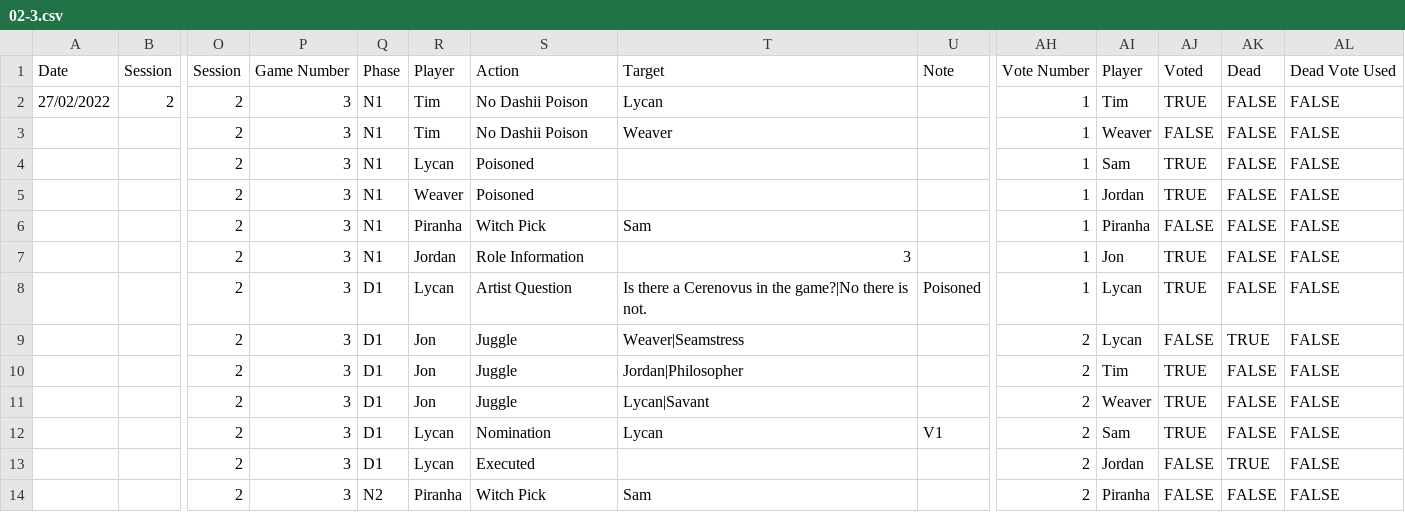
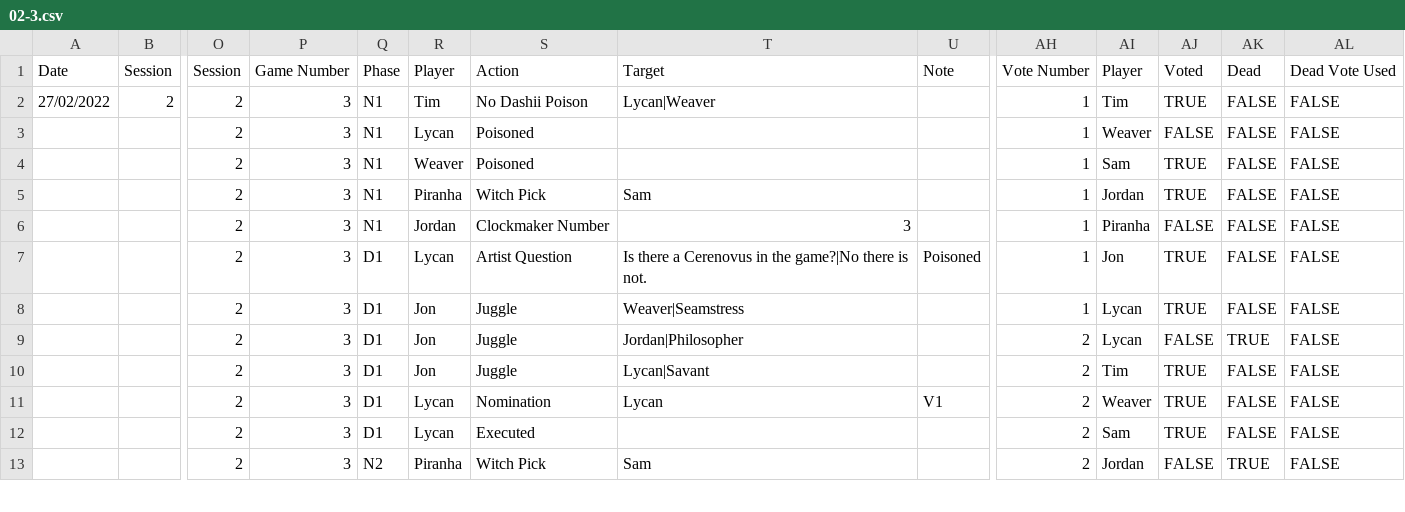
Before and after one commit to SDoehren/AFBOTC, a CSV file: Approved Games/02-3.csv, drawn as a sheet; only a part is shown, gaps mark what is left out; removed rows and columns are numbered as before the commit, all else as after; rows hold the shown columns only; the diff covers the shown part only; the diff names each change by its address in the sheet, - before the commit and + after, or states it on an @@ line.

```diff
--- a/Approved Games/02-3.csv
+++ b/Approved Games/02-3.csv
-T2: Lycan
+T2: Lycan|Weaver
-R3: Tim
+R3: Lycan
-S3: No Dashii Poison
+S3: Poisoned
-T3: Weaver
+T3: (empty)
-R4: Lycan
+R4: Weaver
-R5: Weaver
+R5: Piranha
-S5: Poisoned
+S5: Witch Pick
-T5: (empty)
+T5: Sam
-R6: Piranha
+R6: Jordan
-S6: Witch Pick
+S6: Clockmaker Number
-T6: Sam
+T6: 3
-Q7: N1
+Q7: D1
-R7: Jordan
+R7: Lycan
-S7: Role Information
+S7: Artist Question
-T7: 3
+T7: Is there a Cerenovus in the game?|No there is not.
-U7: (empty)
+U7: Poisoned
-R8: Lycan
+R8: Jon
-S8: Artist Question
+S8: Juggle
-T8: Is there a Cerenovus in the game?|No there is not.
+T8: Weaver|Seamstress
-U8: Poisoned
+U8: (empty)
-T9: Weaver|Seamstress
+T9: Jordan|Philosopher
-T10: Jordan|Philosopher
+T10: Lycan|Savant
-R11: Jon
+R11: Lycan
-S11: Juggle
+S11: Nomination
-T11: Lycan|Savant
+T11: Lycan
-U11: (empty)
+U11: V1
-S12: Nomination
+S12: Executed
-T12: Lycan
+T12: (empty)
-U12: V1
+U12: (empty)
-row 13:  |  | 2 | 3 | D1 | Lycan | Executed |  |  | 2 | Jordan | FALSE | TRUE | FALSE
-AI13: Piranha
+AI13: Jordan
-AK13: FALSE
+AK13: TRUE
```
Also changed, not shown: 2 added rows, 1 removed row and 29 edited cells elsewhere in this file, Approved Games/01-1.csv, Approved Games/01-2.csv, 21 other files.
